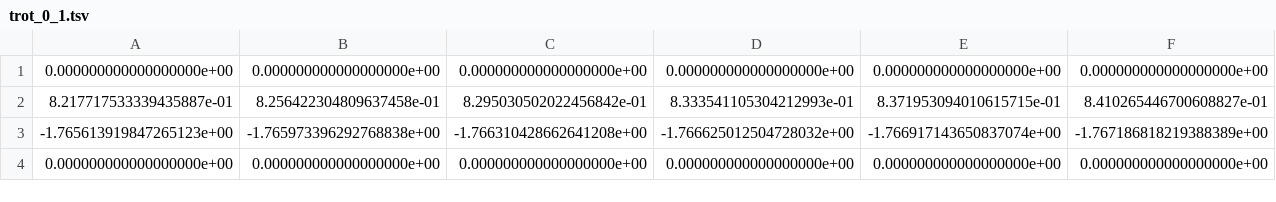
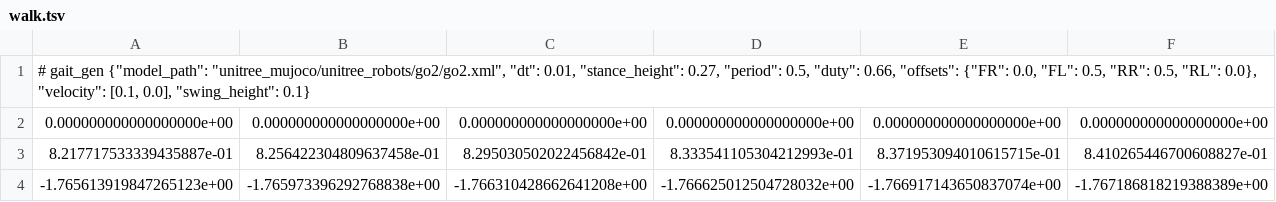
Before and after one commit to dylan813/muscle_mppi, a TSV file: gait_gen/gaits/walk.tsv (was gait_gen/gaits/trot_0_1.tsv), drawn as a sheet; only a part is shown; the shorter side is filled out with more unchanged rows; rows hold the shown columns only; the diff names each change by its address in the sheet, - before the commit and + after, or states it on an @@ line.

Commit message:
og wholebodymppi gaits

```diff
--- a/gait_gen/gaits/trot_0_1.tsv
+++ b/gait_gen/gaits/walk.tsv
+row 1: # gait_gen {"model_path": "unitree_mujoco/unitree_robots/go2/go2.xml", "dt": 0.01, "stance_height": 0.27, "period": 0.5, "duty": 0.66, "offsets": {"FR": 0.0, "FL": 0.5, "RR": 0.5, "RL": 0.0}, "velocity": [0.1, 0.0], "swing_height": 0.1}
```
Also changed, not shown: 9 other files.
